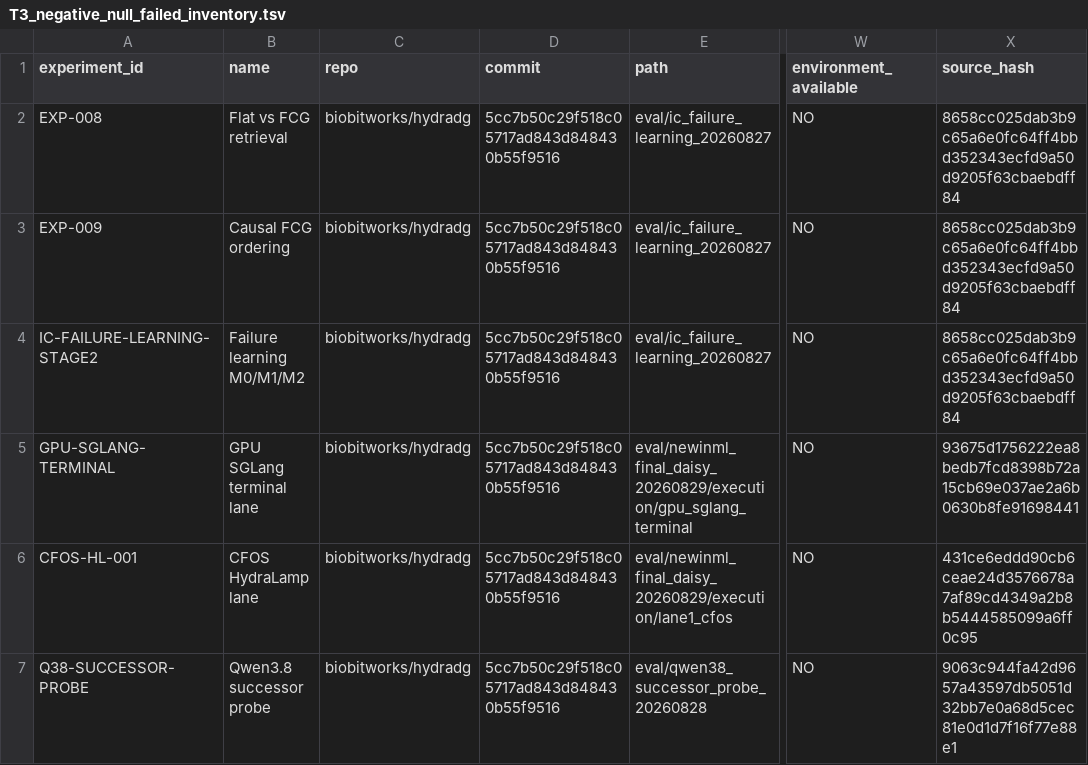
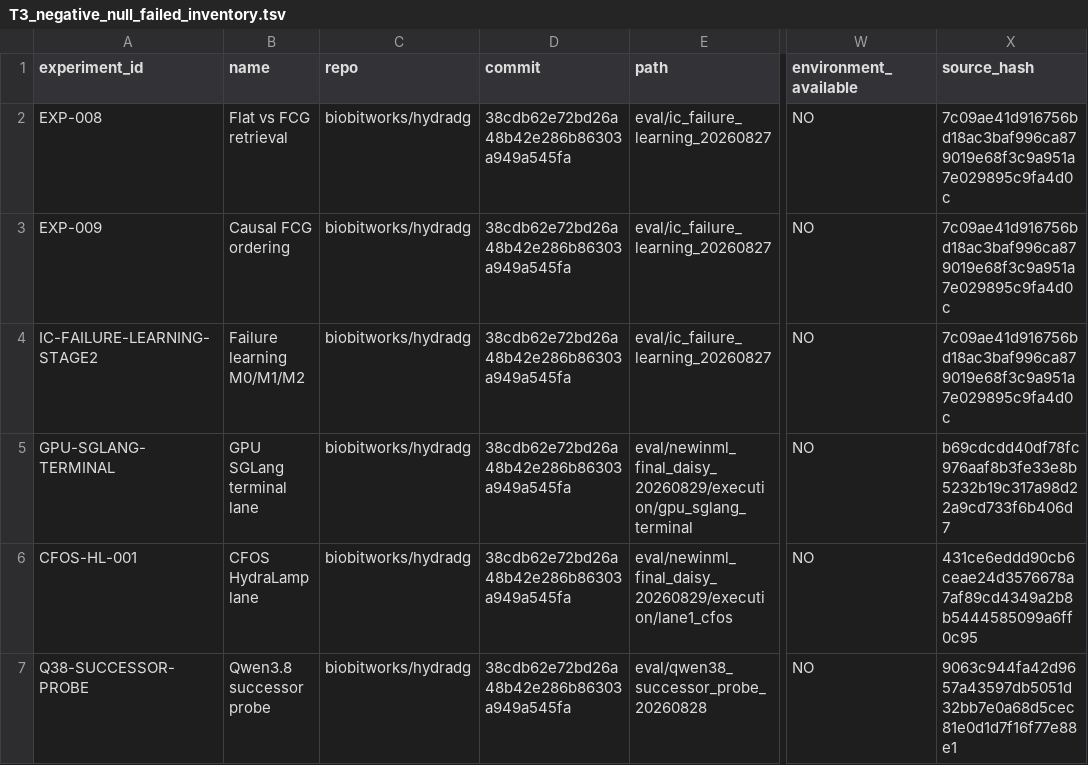
Before and after one commit to biobitworks/hydradg, a TSV file: paper/newinml2026_solo/successor_recovery/tables/T3_negative_null_failed_inventory.tsv, drawn as a sheet; only a part is shown, gaps mark what is left out; the diff names each change by its address in the sheet, - before the commit and + after, or states it on an @@ line.

```diff
--- a/paper/newinml2026_solo/successor_recovery/tables/T3_negative_null_failed_inventory.tsv
+++ b/paper/newinml2026_solo/successor_recovery/tables/T3_negative_null_failed_inventory.tsv
-D2:D7 (commit): 5cc7b50c29f518c05717ad843d848430b55f9516
+D2:D7 (commit): 38cdb62e72bd26a48b42e286b86303a949a545fa
-X2:X4 (source_hash): 8658cc025dab3b9c65a6e0fc64ff4bbd352343ecfd9a50d9205f63cbaebdff84
+X2:X4 (source_hash): 7c09ae41d916756bd18ac3baf996ca879019e68f3c9a951a7e029895c9fa4d0c
-X5 (source_hash): 93675d1756222ea8bedb7fcd8398b72a15cb69e037ae2a6b0630b8fe91698441
+X5 (source_hash): b69cdcdd40df78fc976aaf8b3fe33e8b5232b19c317a98d22a9cd733f6b406d7
```
Also changed, not shown: paper/newinml2026_solo/successor_recovery/EXPERIMENT_MASTER_LEDGER.tsv, paper/newinml2026_solo/successor_recovery/REQUIREMENT_MATRIX.tsv, 49 other files.
